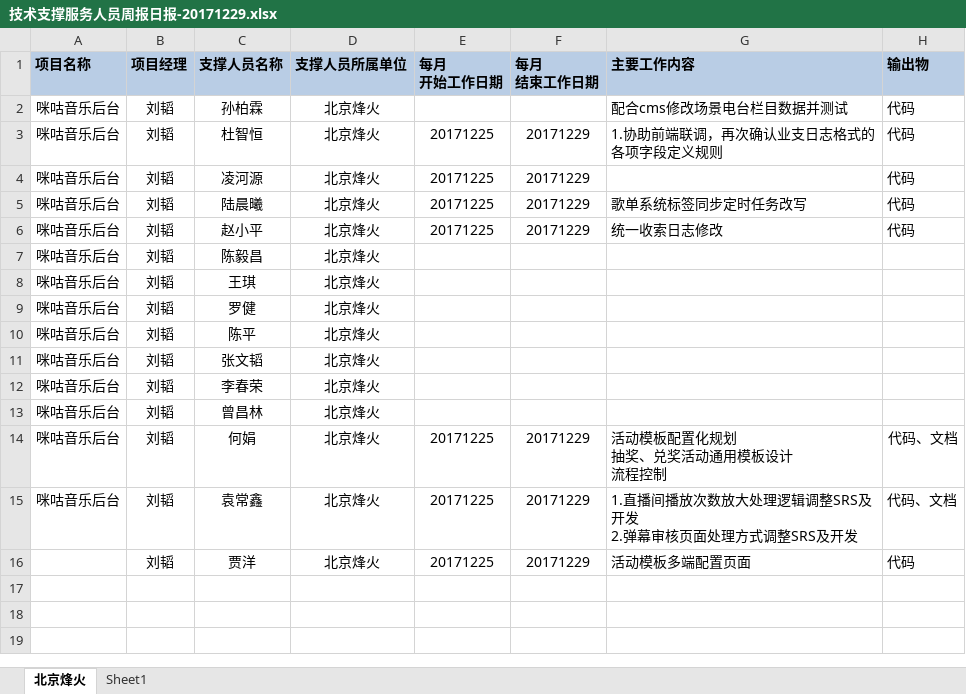
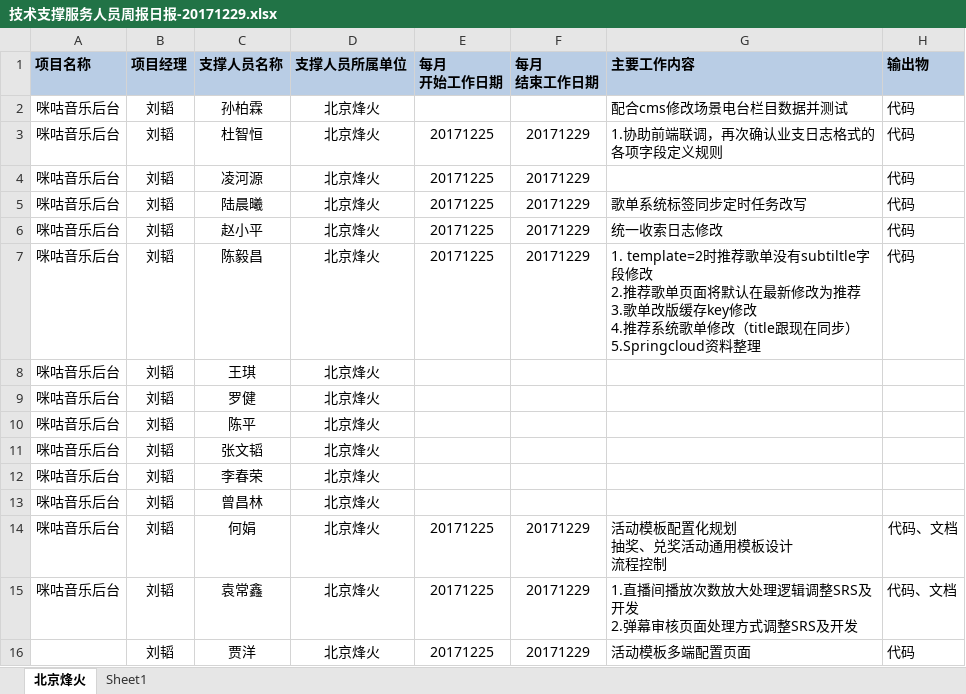
Before and after one commit to just-forking/weekReport, an Excel workbook: 20171229周报/技术支撑服务人员周报日报-20171229.xlsx, sheet 北京烽火, drawn as a sheet; values as stored, in another font and other column widths than the file's, no borders; ↵ is a line break in a cell; the diff names each change by its address in the sheet, - before the commit and + after, or states it on an @@ line.

```diff
--- a/20171229周报/技术支撑服务人员周报日报-20171229.xlsx (sheet 北京烽火)
+++ b/20171229周报/技术支撑服务人员周报日报-20171229.xlsx (sheet 北京烽火)
-E7 (每月 开始工作日期): (empty)
+E7 (每月 开始工作日期): 20171225
-F7 (每月 结束工作日期): (empty)
+F7 (每月 结束工作日期): 20171229
-G7 (主要工作内容): (empty)
+G7 (主要工作内容): 1. template=2时推荐歌单没有subtiltle字段修改 ↵ 2.推荐歌单页面将默认在最新修改为推荐 ↵ 3.歌单改版缓存key修改 ↵ 4.推荐系统歌单修改（title跟现在同步） ↵ 5.Springcloud资料整理
-H7 (输出物): (empty)
+H7 (输出物): 代码
```
Also changed, not shown: 20171208周报/技术支撑服务人员周报日报-20171208.xlsx, 20171215周报/技术支撑服务人员周报日报-20171215.xlsx, 1 other file.
